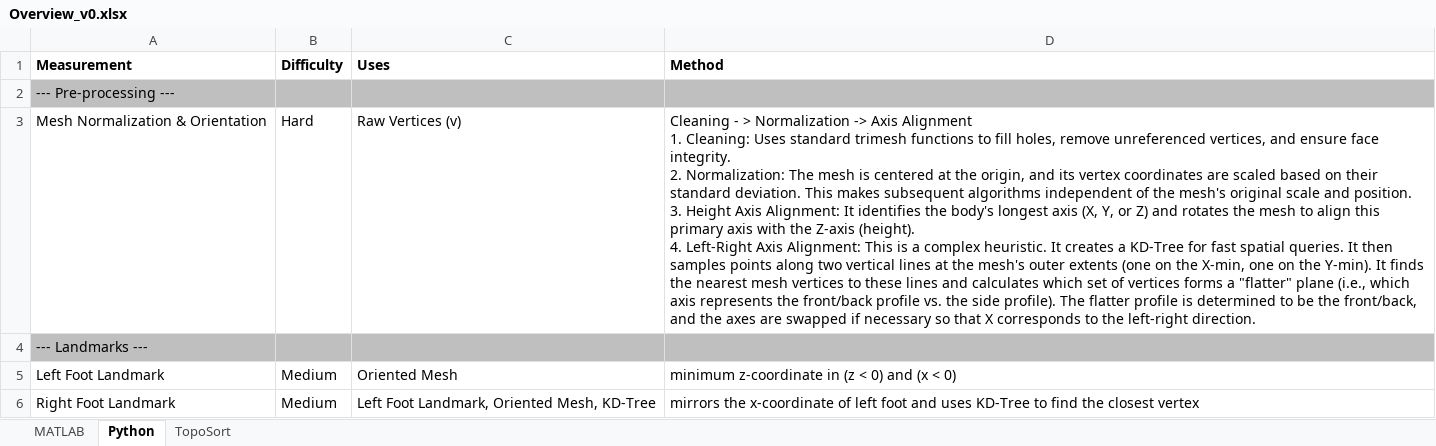
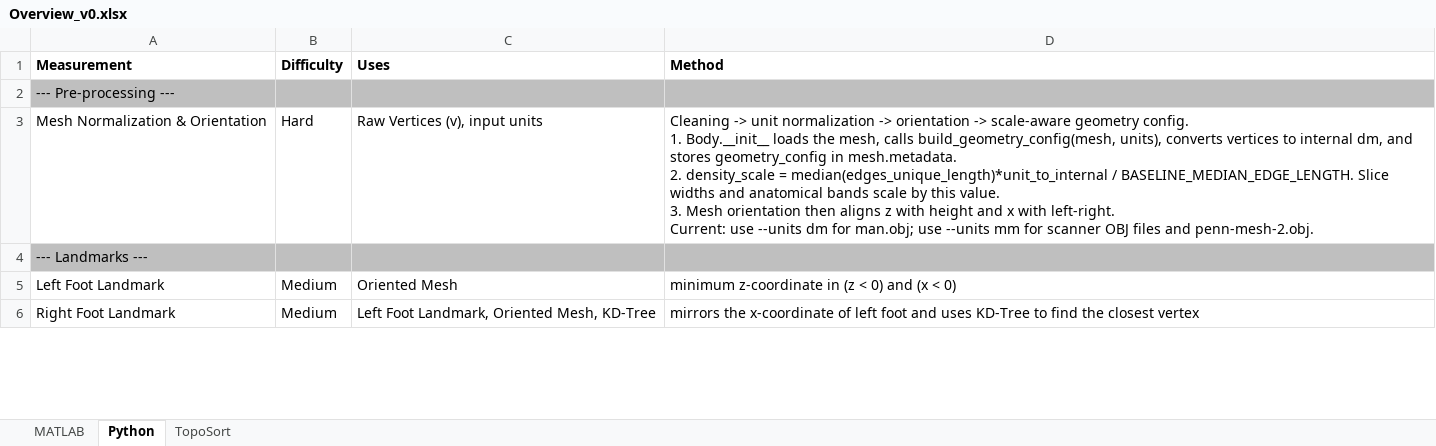
Before and after one commit to LSU-Math-MCC/Pennington-MATLAB-Python, an Excel workbook: Overview_v0.xlsx, sheet Python, drawn as a sheet; only a part is shown; values as stored, in another font and other column widths than the file's, no borders; conditional formats not drawn; ↵ is a line break in a cell; the diff covers the shown part only; the diff names each change by its address in the sheet, - before the commit and + after, or states it on an @@ line.

Commit message:
Update Python geometry benchmark reporting

```diff
--- a/Overview_v0.xlsx (sheet Python)
+++ b/Overview_v0.xlsx (sheet Python)
-C3 (Uses): Raw Vertices (v)
+C3 (Uses): Raw Vertices (v), input units
-D3 (Method): Cleaning - > Normalization -> Axis Alignment ↵ 1. Cleaning: Uses standard trimesh functions to fill holes, remove unreferenced vertices, and ensure face integrity. ↵ 2. Normalization: The mesh is centered at the origin, and its vertex coordinates are scaled based on their standard deviation. This makes subsequent algorithms independent of the mesh's original scale and position. ↵ 3. Height Axis Alignment: It identifies the body's longest axis (X, Y, or Z) and rotates the mesh to align this primary axis with the Z-axis (height). ↵ 4. Left-Right Axis Alignment: This is a complex heuristic. It creates a KD-Tree for fast spatial queries. It then samples points along two vertical lines at the mesh's outer extents (one on the X-min, one on the Y-min). It finds the nearest mesh vertices to these lines and calculates which set of vertices forms a "flatter" plane (i.e., which axis represents the front/back profile vs. the side profile). The flatter profile is determined to be the front/back, and the axes are swapped if necessary so that X corresponds to the left-right direction.
+D3 (Method): Cleaning -> unit normalization -> orientation -> scale-aware geometry config. ↵ 1. Body.__init__ loads the mesh, calls build_geometry_config(mesh, units), converts vertices to internal dm, and stores geometry_config in mesh.metadata. ↵ 2. density_scale = median(edges_unique_length)*unit_to_internal / BASELINE_MEDIAN_EDGE_LENGTH. Slice widths and anatomical bands scale by this value. ↵ 3. Mesh orientation then aligns z with height and x with left-right. ↵ Current: use --units dm for man.obj; use --units mm for scanner OBJ files and penn-mesh-2.obj.
```
Also changed, not shown: 1 added row and 21 edited cells elsewhere in this sheet, 2 other files.
